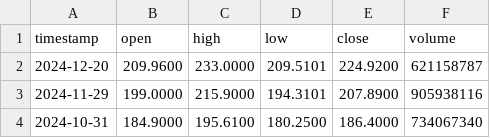
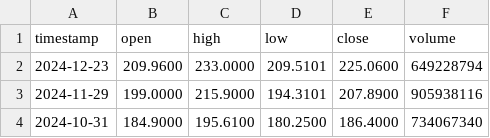
Before and after one commit to hafsaelibrahimi/projet_gold_refuge, a CSV file: amazon_data.csv, drawn as a sheet; only a part is shown.

```diff
--- a/amazon_data.csv
+++ b/amazon_data.csv
@@ -1,3 +1,3 @@
 timestamp,open,high,low,close,volume
-2024-12-20,209.9600,233.0000,209.5101,224.9200,621158787
+2024-12-23,209.9600,233.0000,209.5101,225.0600,649228794
 2024-11-29,199.0000,215.9000,194.3101,207.8900,905938116
```
Also changed, not shown: apple_data.csv, google_data.csv, 4 other files.
